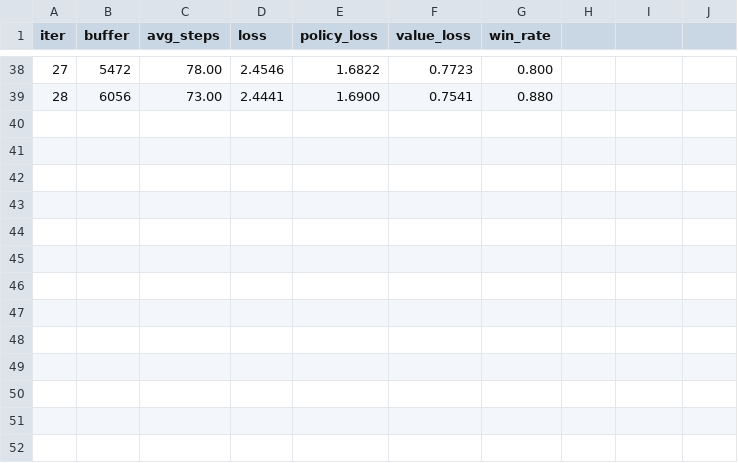
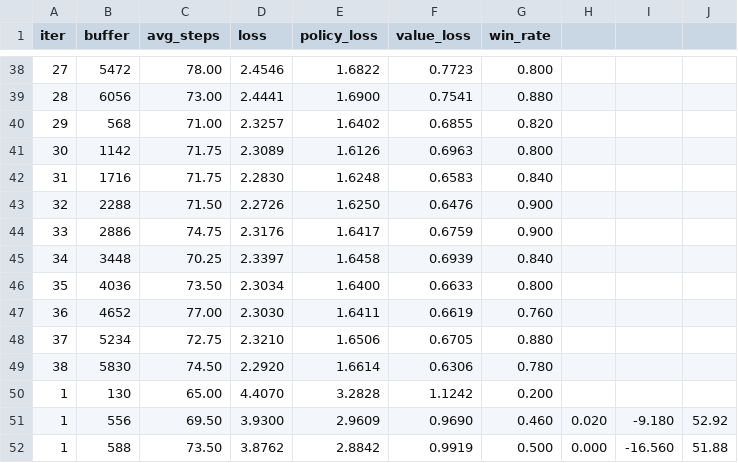
Before and after one commit to LeoB29/splendor_ai, a CSV file: logs/train_log.csv, drawn as a sheet; only a part is shown, gaps mark what is left out; the diff names each change by its address in the sheet, - before the commit and + after, or states it on an @@ line.

```diff
--- a/logs/train_log.csv
+++ b/logs/train_log.csv
+row 40: 29 | 568 | 71.00 | 2.3257 | 1.6402 | 0.6855 | 0.820
+row 41: 30 | 1142 | 71.75 | 2.3089 | 1.6126 | 0.6963 | 0.800
+row 42: 31 | 1716 | 71.75 | 2.2830 | 1.6248 | 0.6583 | 0.840
+row 43: 32 | 2288 | 71.50 | 2.2726 | 1.6250 | 0.6476 | 0.900
+row 44: 33 | 2886 | 74.75 | 2.3176 | 1.6417 | 0.6759 | 0.900
+row 45: 34 | 3448 | 70.25 | 2.3397 | 1.6458 | 0.6939 | 0.840
+row 46: 35 | 4036 | 73.50 | 2.3034 | 1.6400 | 0.6633 | 0.800
+row 47: 36 | 4652 | 77.00 | 2.3030 | 1.6411 | 0.6619 | 0.760
+row 48: 37 | 5234 | 72.75 | 2.3210 | 1.6506 | 0.6705 | 0.880
+row 49: 38 | 5830 | 74.50 | 2.2920 | 1.6614 | 0.6306 | 0.780
+row 50: 1 | 130 | 65.00 | 4.4070 | 3.2828 | 1.1242 | 0.200
+row 51: 1 | 556 | 69.50 | 3.9300 | 2.9609 | 0.9690 | 0.460 | 0.020 | -9.180 | 52.92
+row 52: 1 | 588 | 73.50 | 3.8762 | 2.8842 | 0.9919 | 0.500 | 0.000 | -16.560 | 51.88
```
Also changed, not shown: 32 other files.
